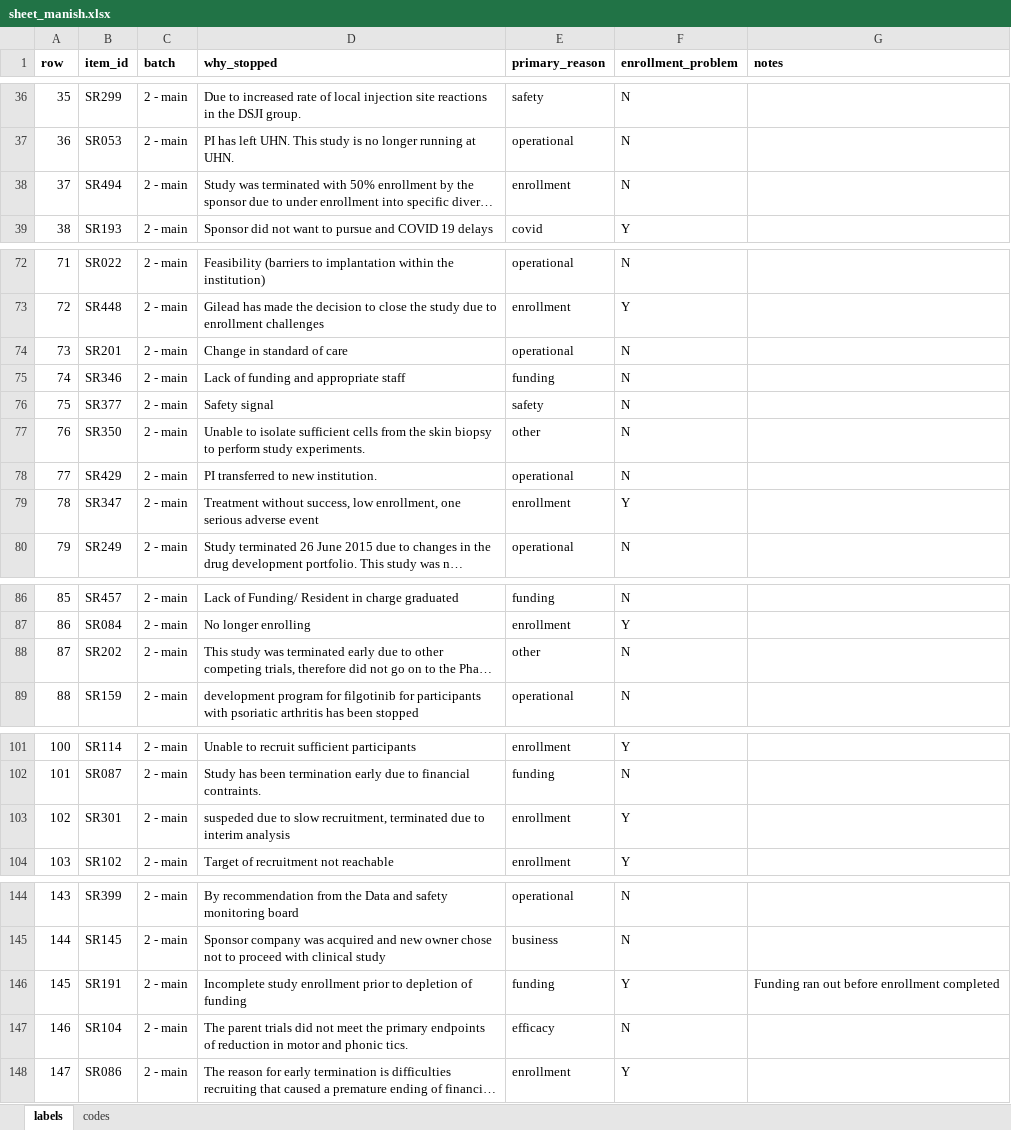
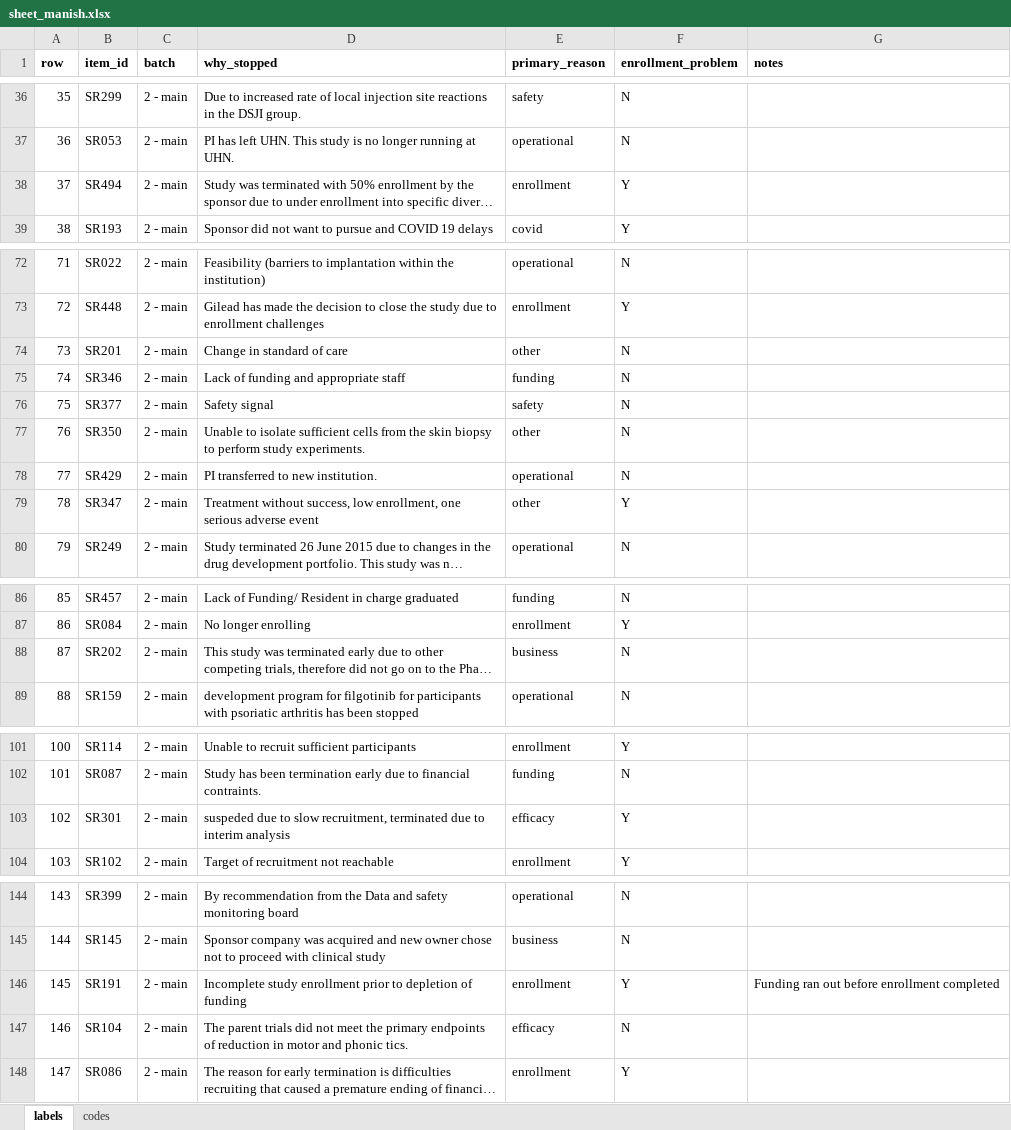
Before and after one commit to nehareddy4/clinical-trial-failure, an Excel workbook: data/labels/stop_reasons/sheet_manish.xlsx, sheet labels, drawn as a sheet; only a part is shown, gaps mark what is left out; long unchanged cells end in …; values as stored, in another font and other column widths than the file's, no borders; the diff covers the shown part only; the diff names each change by its address in the sheet, - before the commit and + after, or states it on an @@ line.

Commit message:
manish label changes

```diff
--- a/data/labels/stop_reasons/sheet_manish.xlsx (sheet labels)
+++ b/data/labels/stop_reasons/sheet_manish.xlsx (sheet labels)
-F38 (enrollment_problem): N
+F38 (enrollment_problem): Y
-E74 (primary_reason): operational
+E74 (primary_reason): other
-E79 (primary_reason): enrollment
+E79 (primary_reason): other
-E88 (primary_reason): other
+E88 (primary_reason): business
-E103 (primary_reason): enrollment
+E103 (primary_reason): efficacy
-E146 (primary_reason): funding
+E146 (primary_reason): enrollment
```
Also changed, not shown: 1 edited cell elsewhere in this sheet.
